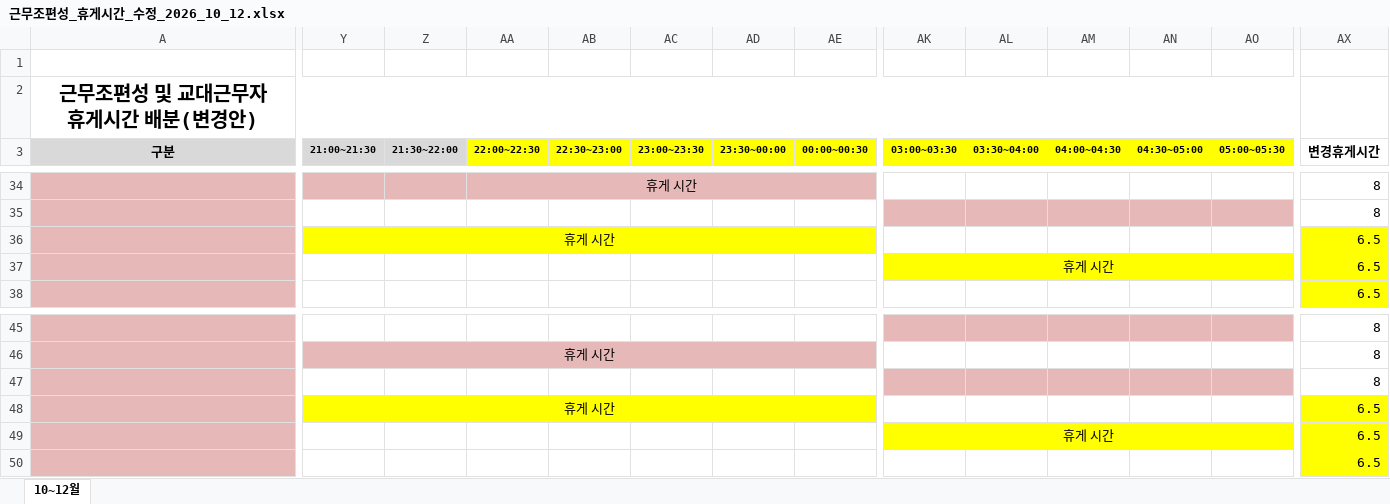
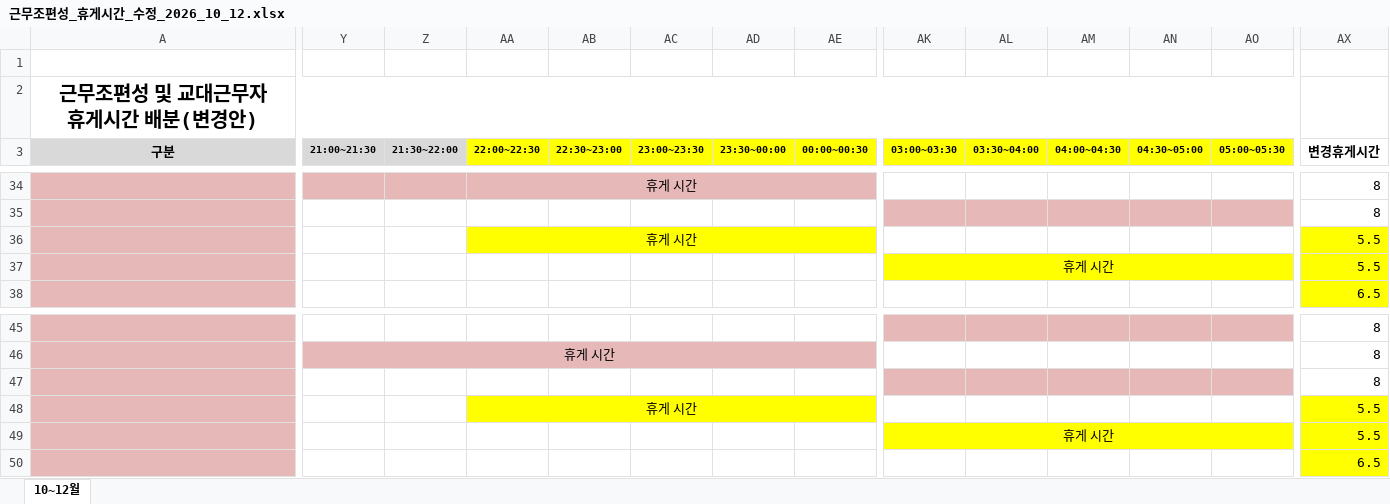
Before and after one commit to teahyunkim70-bot/my-project, an Excel workbook: 근무조편성_휴게시간_수정_2026_10_12.xlsx, sheet 10~12월, drawn as a sheet; only a part is shown, gaps mark what is left out; values as stored, in another font and other column widths than the file's, no borders; the diff names each change by its address in the sheet, - before the commit and + after, or states it on an @@ line.

```diff
--- a/근무조편성_휴게시간_수정_2026_10_12.xlsx (sheet 10~12월)
+++ b/근무조편성_휴게시간_수정_2026_10_12.xlsx (sheet 10~12월)
-Y36 (21:00~21:30): 휴게 시간
+Y36 (21:00~21:30): (empty)
-Y36 fill: #FFFF00
+Y36 fill: none
-Y36:AE36 merged
-AA36 (22:00~22:30): (empty)
+AA36 (22:00~22:30): 휴게 시간
-AA36 fill: none
+AA36 fill: #FFFF00
+AA36:AE36 merged
-AX36:AX37 (변경휴게시간): 6.5
+AX36:AX37 (변경휴게시간): 5.5
-AK37:AQ37 merged
+AK37:AO37 merged
-Y48 (21:00~21:30): 휴게 시간
+Y48 (21:00~21:30): (empty)
-Y48 fill: #FFFF00
+Y48 fill: none
-Y48:AE48 merged
-AA48 (22:00~22:30): (empty)
+AA48 (22:00~22:30): 휴게 시간
-AA48 fill: none
+AA48 fill: #FFFF00
+AA48:AE48 merged
-AX48:AX49 (변경휴게시간): 6.5
+AX48:AX49 (변경휴게시간): 5.5
-AK49:AQ49 merged
+AK49:AO49 merged
```
